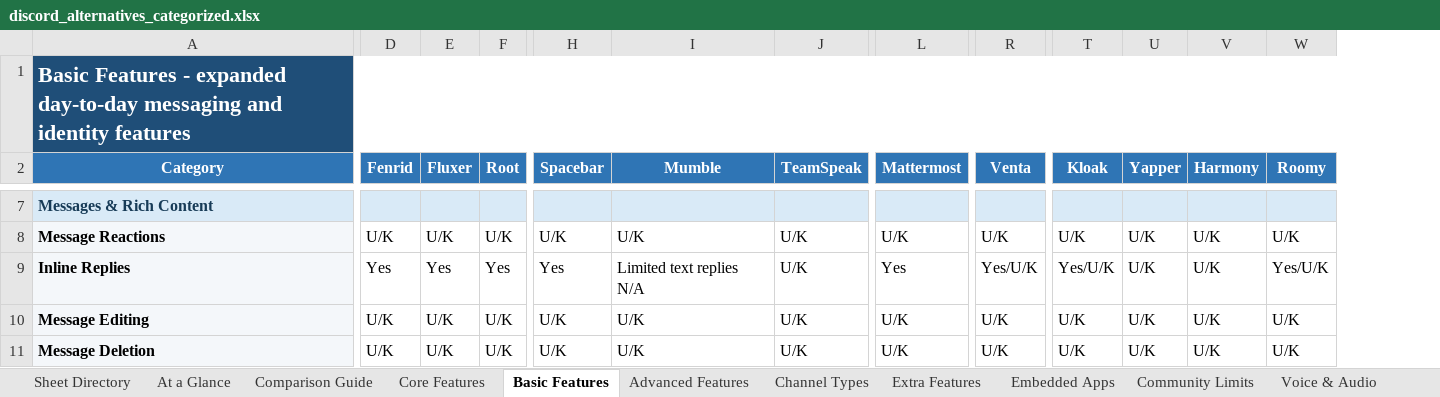
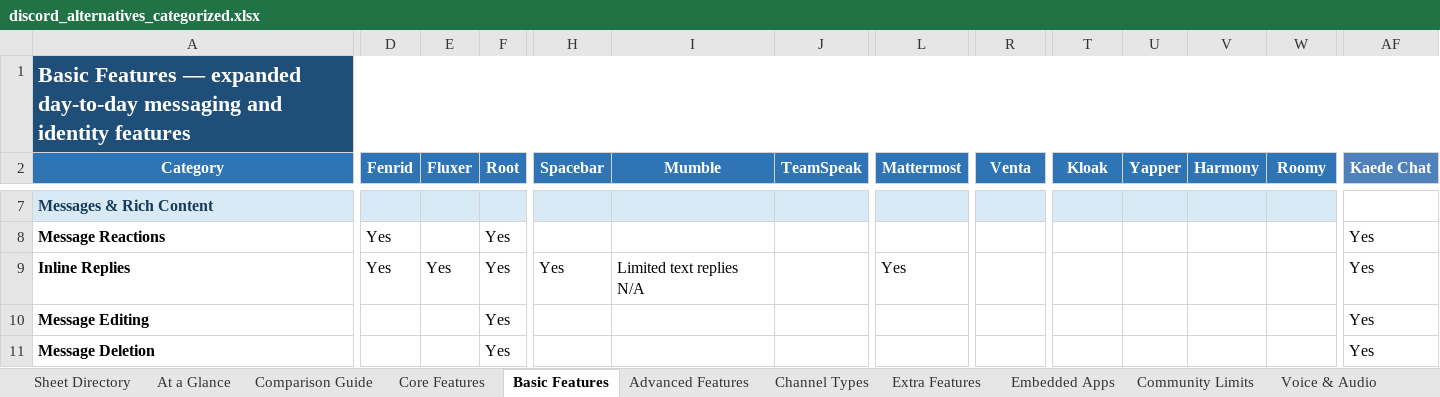
Before and after one commit to discord-alternative/Discord-Alternative-Tracker, an Excel workbook: data/discord_alternatives_categorized.xlsx, sheet Basic Features, drawn as a sheet; only a part is shown, gaps mark what is left out; values as stored, in another font and other column widths than the file's, no borders; conditional formats not drawn; the diff covers the shown part only; the diff names each change by its address in the sheet, - before the commit and + after, or states it on an @@ line.

```diff
--- a/data/discord_alternatives_categorized.xlsx (sheet Basic Features)
+++ b/data/discord_alternatives_categorized.xlsx (sheet Basic Features)
+column AF (Kaede Chat), rows 8-11: all Yes
-A1 (Category): Basic Features - expanded day-to-day…
+A1 (Category): Basic Features — expanded day-to-day…
-A8:A11 fill: #F4F7FA
+A8:A11 fill: none
-D8 (Fenrid): U/K
+D8 (Fenrid): Yes
-E8 (Fluxer): U/K
+E8 (Fluxer): (empty)
-F8 (Root): U/K
+F8 (Root): Yes
-H8 (Spacebar): U/K
+H8 (Spacebar): (empty)
-I8 (Mumble): U/K
+I8 (Mumble): (empty)
-J8:J11 (TeamSpeak): U/K
+J8:J11 (TeamSpeak): (empty)
-L8 (Mattermost): U/K
+L8 (Mattermost): (empty)
-R8 (Venta): U/K
+R8 (Venta): (empty)
-T8 (Kloak): U/K
+T8 (Kloak): (empty)
-U8:U11 (Yapper): U/K
+U8:U11 (Yapper): (empty)
-V8:V11 (Harmony): U/K
+V8:V11 (Harmony): (empty)
-W8 (Roomy): U/K
+W8 (Roomy): (empty)
-R9 (Venta): Yes/U/K
+R9 (Venta): (empty)
-T9 (Kloak): Yes/U/K
+T9 (Kloak): (empty)
-W9 (Roomy): Yes/U/K
+W9 (Roomy): (empty)
-D10:D11 (Fenrid): U/K
+D10:D11 (Fenrid): (empty)
-E10:E11 (Fluxer): U/K
+E10:E11 (Fluxer): (empty)
-F10:F11 (Root): U/K
+F10:F11 (Root): Yes
-H10:H11 (Spacebar): U/K
+H10:H11 (Spacebar): (empty)
-I10:I11 (Mumble): U/K
+I10:I11 (Mumble): (empty)
-L10:L11 (Mattermost): U/K
+L10:L11 (Mattermost): (empty)
-R10:R11 (Venta): U/K
+R10:R11 (Venta): (empty)
-T10:T11 (Kloak): U/K
+T10:T11 (Kloak): (empty)
-W10:W11 (Roomy): U/K
+W10:W11 (Roomy): (empty)
```
Also changed, not shown: 307 edited cells and cell formats elsewhere in this sheet, sheet Screen Share Detail, sheet Embedded Apps, sheet Community Limits, sheet Feature Entitlements, sheet Files & Storage, sheet Accounts & Identity, 39 more sheets, other sheet tabs, formulas that keep their value.
